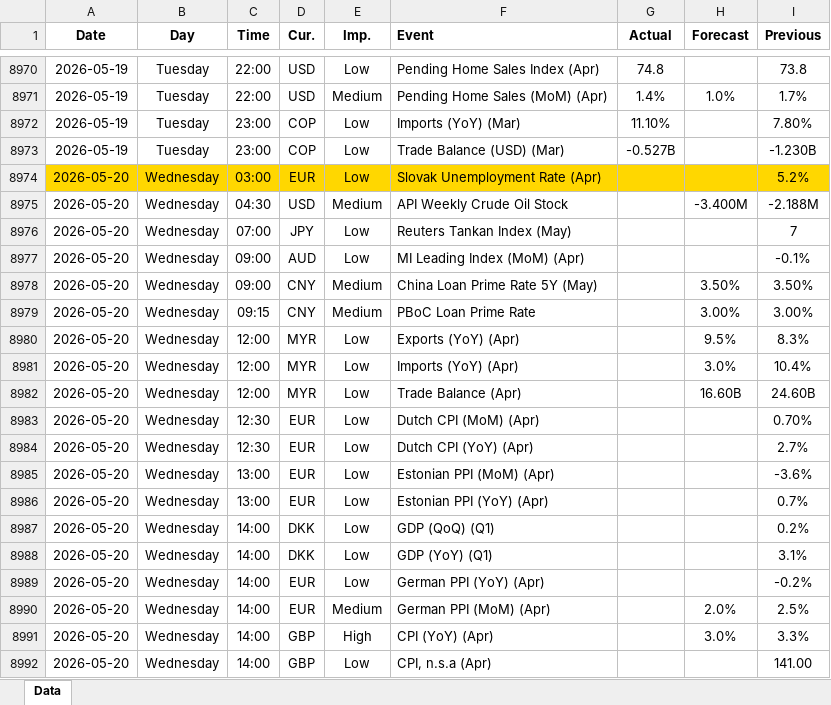
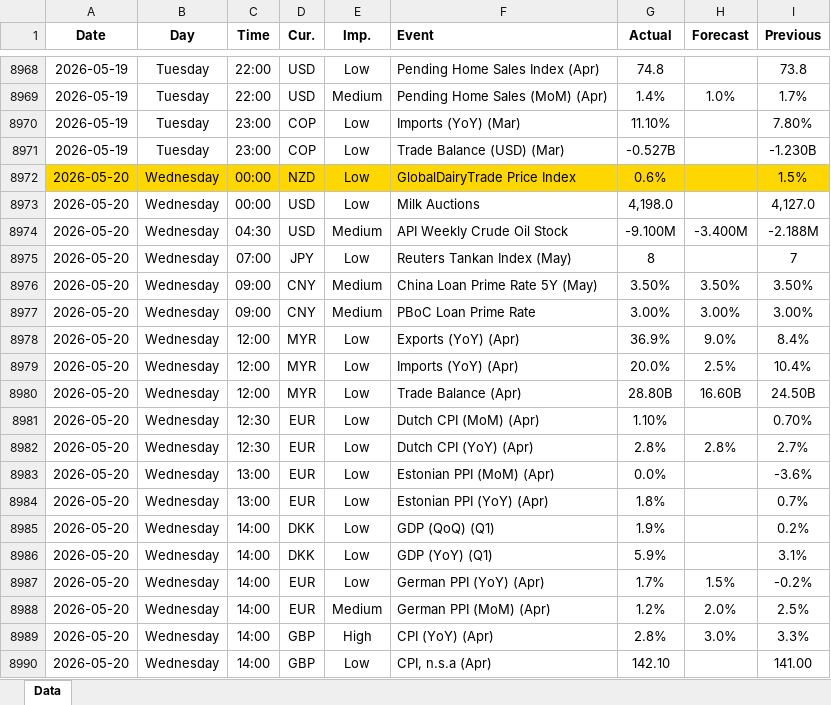
Before and after one commit to yiyousiow000814/XAUUSD-Calendar-Agent, an Excel workbook: data/Economic_Calendar/2026/2026_calendar.xlsx, sheet Data, drawn as a sheet; only a part is shown, gaps mark what is left out; values as stored, in another font and other column widths than the file's, no borders; removed rows and columns are numbered as before the commit, all else as after; the diff covers the shown part only; the diff names each change by its address in the sheet, - before the commit and + after, or states it on an @@ line.

```diff
--- a/data/Economic_Calendar/2026/2026_calendar.xlsx (sheet Data)
+++ b/data/Economic_Calendar/2026/2026_calendar.xlsx (sheet Data)
+row 8972: 2026-05-20 | Wednesday | 00:00 | NZD | Low | GlobalDairyTrade Price Index | 0.6% |  | 1.5%
-A8973:I8973 fill: #FFD700
+A8973:I8973 fill: none
-C8973 (Time): 03:00
+C8973 (Time): 00:00
-D8973 (Cur.): EUR
+D8973 (Cur.): USD
-F8973 (Event): Slovak Unemployment Rate (Apr)
+F8973 (Event): Milk Auctions
-G8973 (Actual): (empty)
+G8973 (Actual): 4,198.0
-I8973 (Previous): 5.2%
+I8973 (Previous): 4,127.0
-G8974 (Actual): (empty)
+G8974 (Actual): -9.100M
-G8975 (Actual): (empty)
+G8975 (Actual): 8
-row 8977: 2026-05-20 | Wednesday | 09:00 | AUD | Low | MI Leading Index (MoM) (Apr) |  |  | -0.1%
-G8976 (Actual): (empty)
+G8976 (Actual): 3.50%
-C8977 (Time): 09:15
+C8977 (Time): 09:00
-G8977 (Actual): (empty)
+G8977 (Actual): 3.00%
-G8978 (Actual): (empty)
+G8978 (Actual): 36.9%
-H8978 (Forecast): 9.5%
+H8978 (Forecast): 9.0%
-I8978 (Previous): 8.3%
+I8978 (Previous): 8.4%
-G8979 (Actual): (empty)
+G8979 (Actual): 20.0%
-H8979 (Forecast): 3.0%
+H8979 (Forecast): 2.5%
-G8980 (Actual): (empty)
+G8980 (Actual): 28.80B
-I8980 (Previous): 24.60B
+I8980 (Previous): 24.50B
-G8981 (Actual): (empty)
+G8981 (Actual): 1.10%
-G8982 (Actual): (empty)
+G8982 (Actual): 2.8%
-H8982 (Forecast): (empty)
+H8982 (Forecast): 2.8%
-G8983 (Actual): (empty)
+G8983 (Actual): 0.0%
-G8984 (Actual): (empty)
+G8984 (Actual): 1.8%
-G8985 (Actual): (empty)
+G8985 (Actual): 1.9%
-G8986 (Actual): (empty)
+G8986 (Actual): 5.9%
-G8987 (Actual): (empty)
+G8987 (Actual): 1.7%
-H8987 (Forecast): (empty)
+H8987 (Forecast): 1.5%
-G8988 (Actual): (empty)
+G8988 (Actual): 1.2%
-G8989 (Actual): (empty)
+G8989 (Actual): 2.8%
-G8990 (Actual): (empty)
+G8990 (Actual): 142.10
```
Also changed, not shown: 51 added rows, 8 removed rows and 115 edited cells elsewhere in this sheet, 2 other files.
